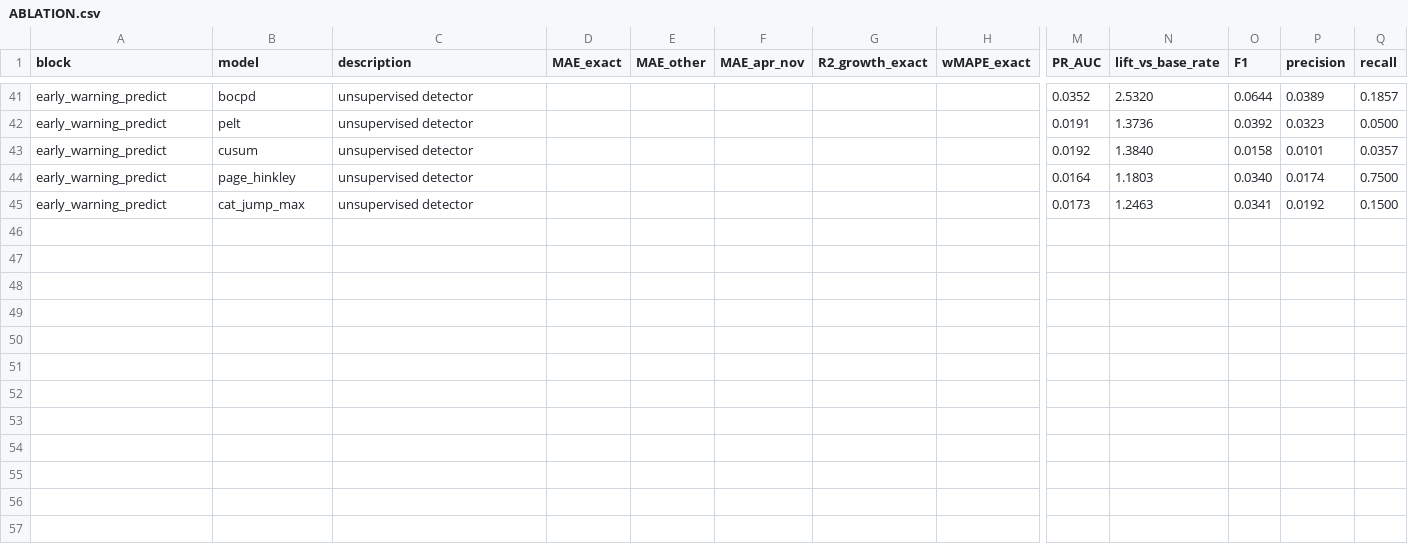
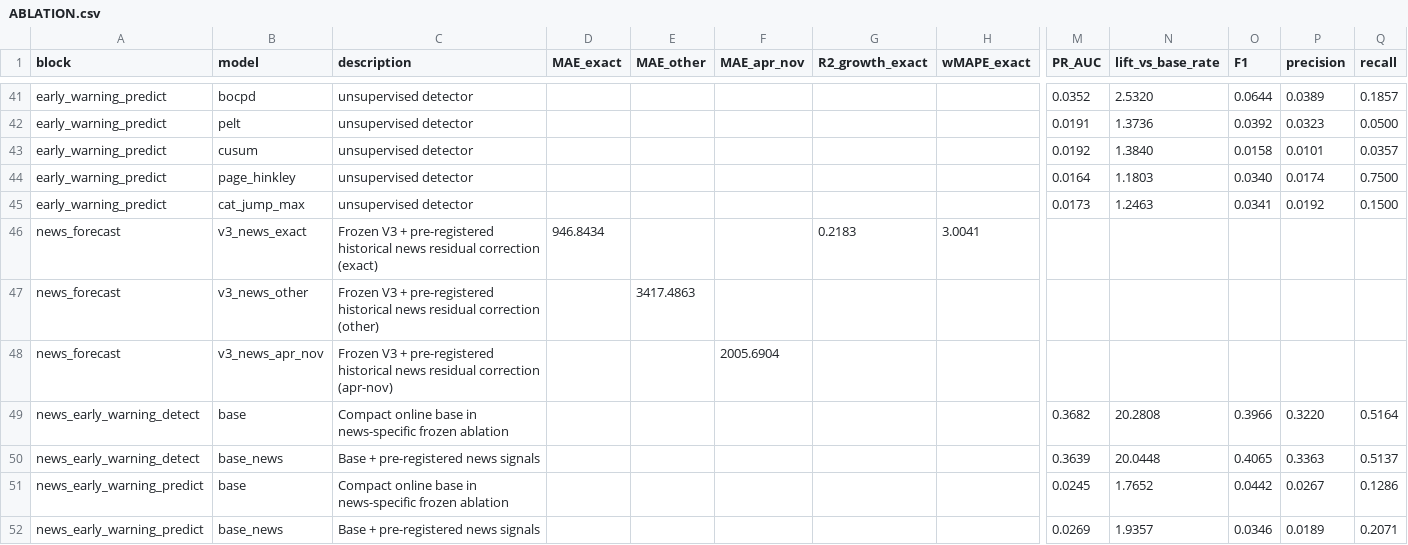
Before and after one commit to tenzerka2/SberIndex-Forecasting, a CSV file: ABLATION.csv, drawn as a sheet; only a part is shown, gaps mark what is left out; rows hold the shown columns only; the diff names each change by its address in the sheet, - before the commit and + after, or states it on an @@ line.

Commit message:
Add final news ablation rows

```diff
--- a/ABLATION.csv
+++ b/ABLATION.csv
+row 46: news_forecast | v3_news_exact | Frozen V3 + pre-registered historical news residual correction (exact) | 946.8434 |  |  | 0.2183 | 3.0041
+row 47: news_forecast | v3_news_other | Frozen V3 + pre-registered historical news residual correction (other) |  | 3417.4863
+row 48: news_forecast | v3_news_apr_nov | Frozen V3 + pre-registered historical news residual correction (apr-nov) |  |  | 2005.6904
+row 49: news_early_warning_detect | base | Compact online base in news-specific frozen ablation |  |  |  |  |  | 0.3682 | 20.2808 | 0.3966 | 0.3220 | 0.5164
+row 50: news_early_warning_detect | base_news | Base + pre-registered news signals |  |  |  |  |  | 0.3639 | 20.0448 | 0.4065 | 0.3363 | 0.5137
+row 51: news_early_warning_predict | base | Compact online base in news-specific frozen ablation |  |  |  |  |  | 0.0245 | 1.7652 | 0.0442 | 0.0267 | 0.1286
+row 52: news_early_warning_predict | base_news | Base + pre-registered news signals |  |  |  |  |  | 0.0269 | 1.9357 | 0.0346 | 0.0189 | 0.2071
```
